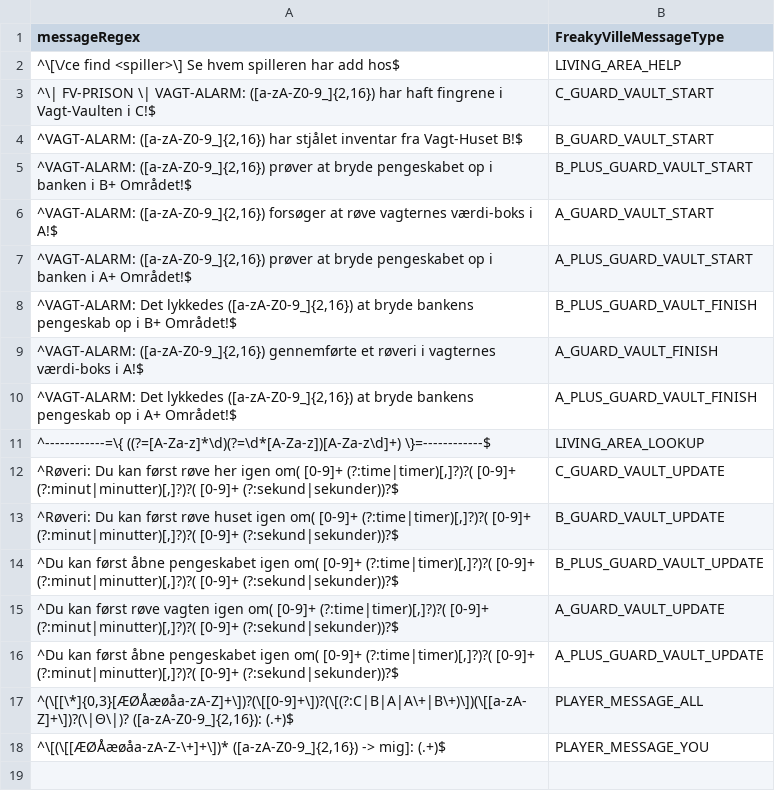
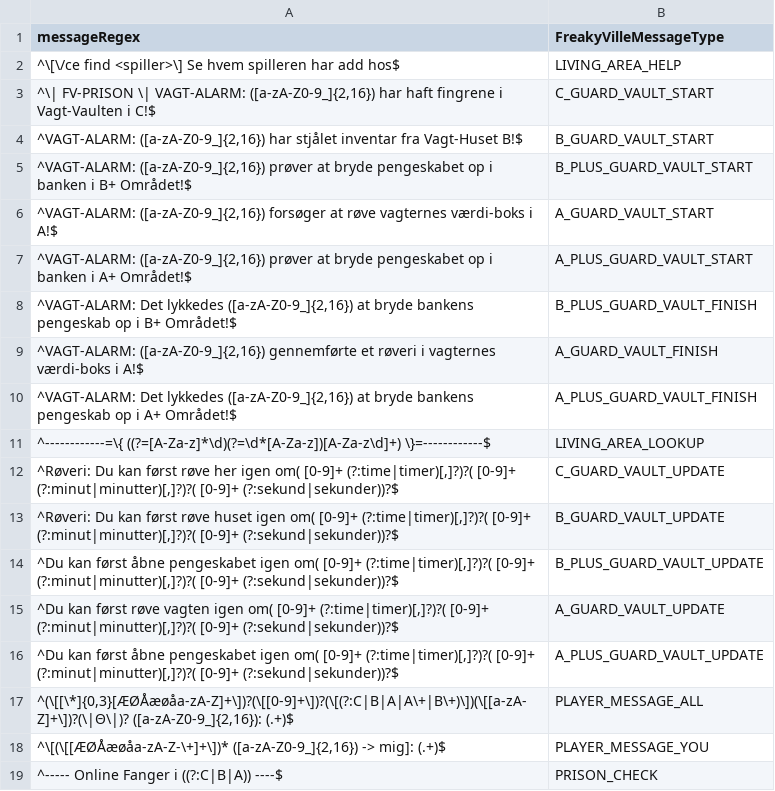
Before and after one commit to FreakyVille-Trademarket/Freakyville-Datahub, a TSV file: message/messages.tsv, drawn as a sheet; the diff names each change by its address in the sheet, - before the commit and + after, or states it on an @@ line.

Commit message:
Tilføjet PRISON_CHECK

```diff
--- a/message/messages.tsv
+++ b/message/messages.tsv
+row 19: ^----- Online Fanger i ((?:C|B|A)) ----$ | PRISON_CHECK
```
